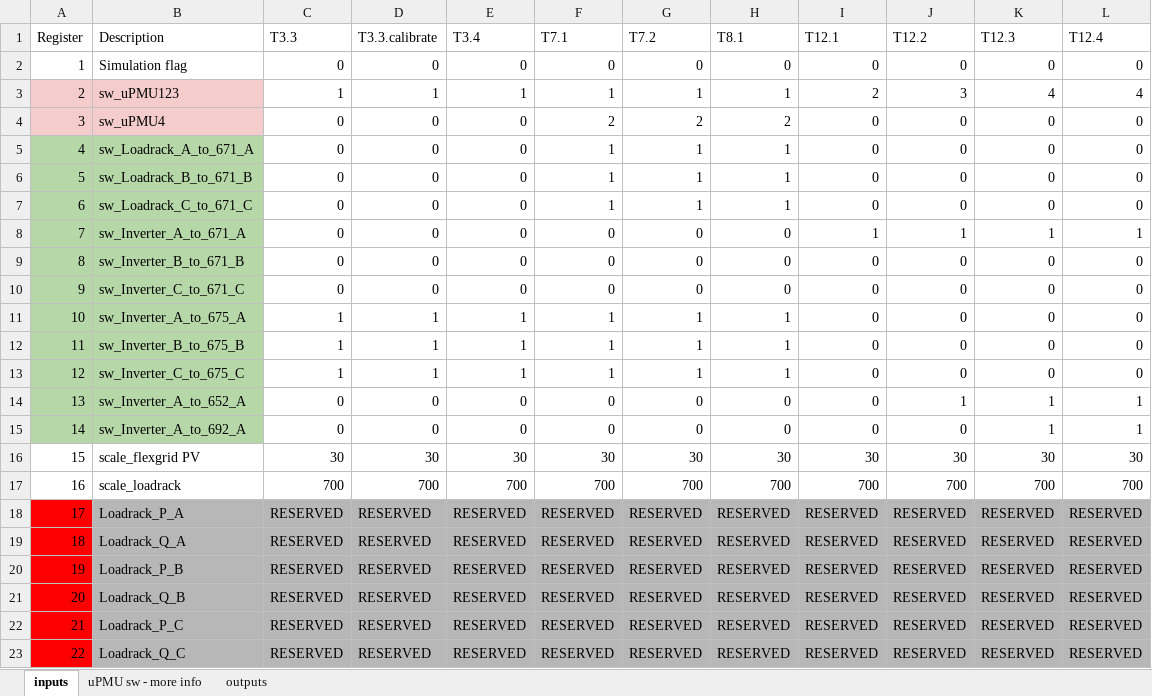
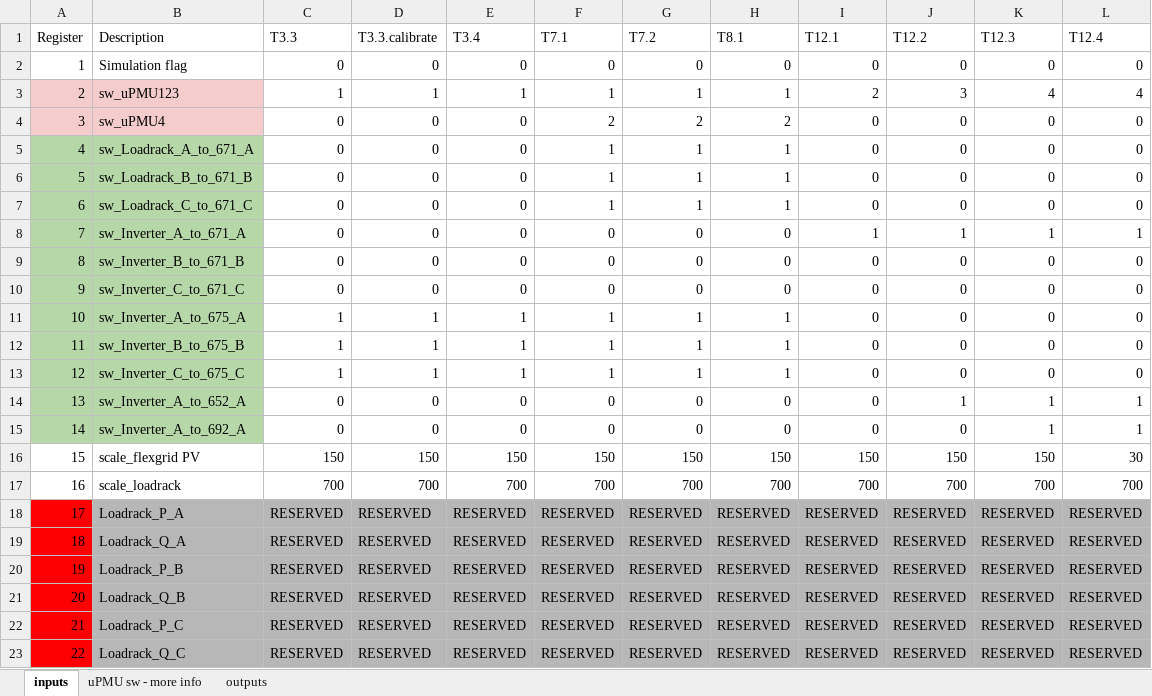
Before and after one commit to gtfierro/energise-implementation, an Excel workbook: flexlab/sw_mat_HIL2/HIL2_switch_matrix_13NF_bal_CILdebug.xlsx, sheet inputs, drawn as a sheet; values as stored, in another font and other column widths than the file's, no borders; the diff names each change by its address in the sheet, - before the commit and + after, or states it on an @@ line.

Commit message:
update scale factor in CIL debug

```diff
--- a/flexlab/sw_mat_HIL2/HIL2_switch_matrix_13NF_bal_CILdebug.xlsx (sheet inputs)
+++ b/flexlab/sw_mat_HIL2/HIL2_switch_matrix_13NF_bal_CILdebug.xlsx (sheet inputs)
-C16 (T3.3): 30
+C16 (T3.3): 150
-D16 (T3.3.calibrate): 30
+D16 (T3.3.calibrate): 150
-E16 (T3.4): 30
+E16 (T3.4): 150
-F16 (T7.1): 30
+F16 (T7.1): 150
-G16 (T7.2): 30
+G16 (T7.2): 150
-H16 (T8.1): 30
+H16 (T8.1): 150
-I16 (T12.1): 30
+I16 (T12.1): 150
-J16 (T12.2): 30
+J16 (T12.2): 150
-K16 (T12.3): 30
+K16 (T12.3): 150
```
